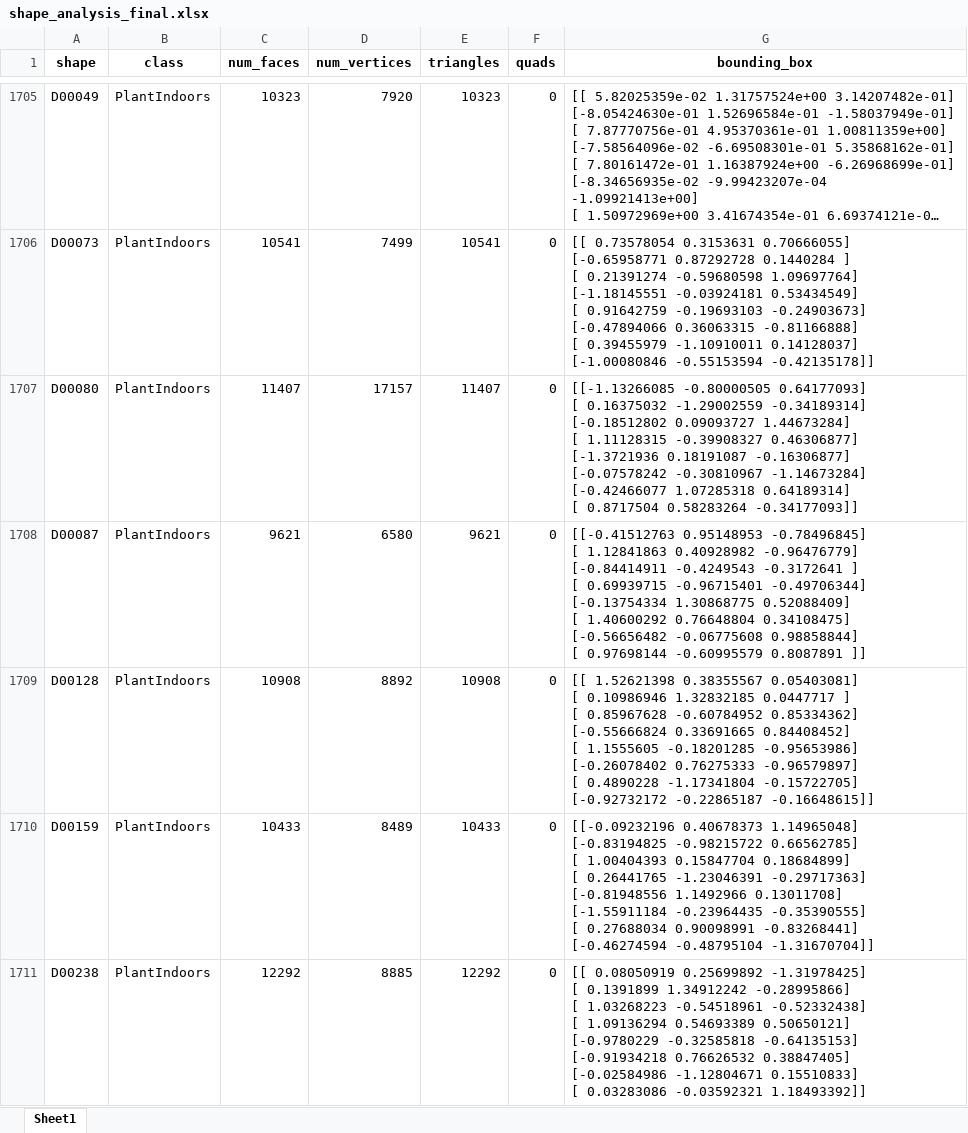
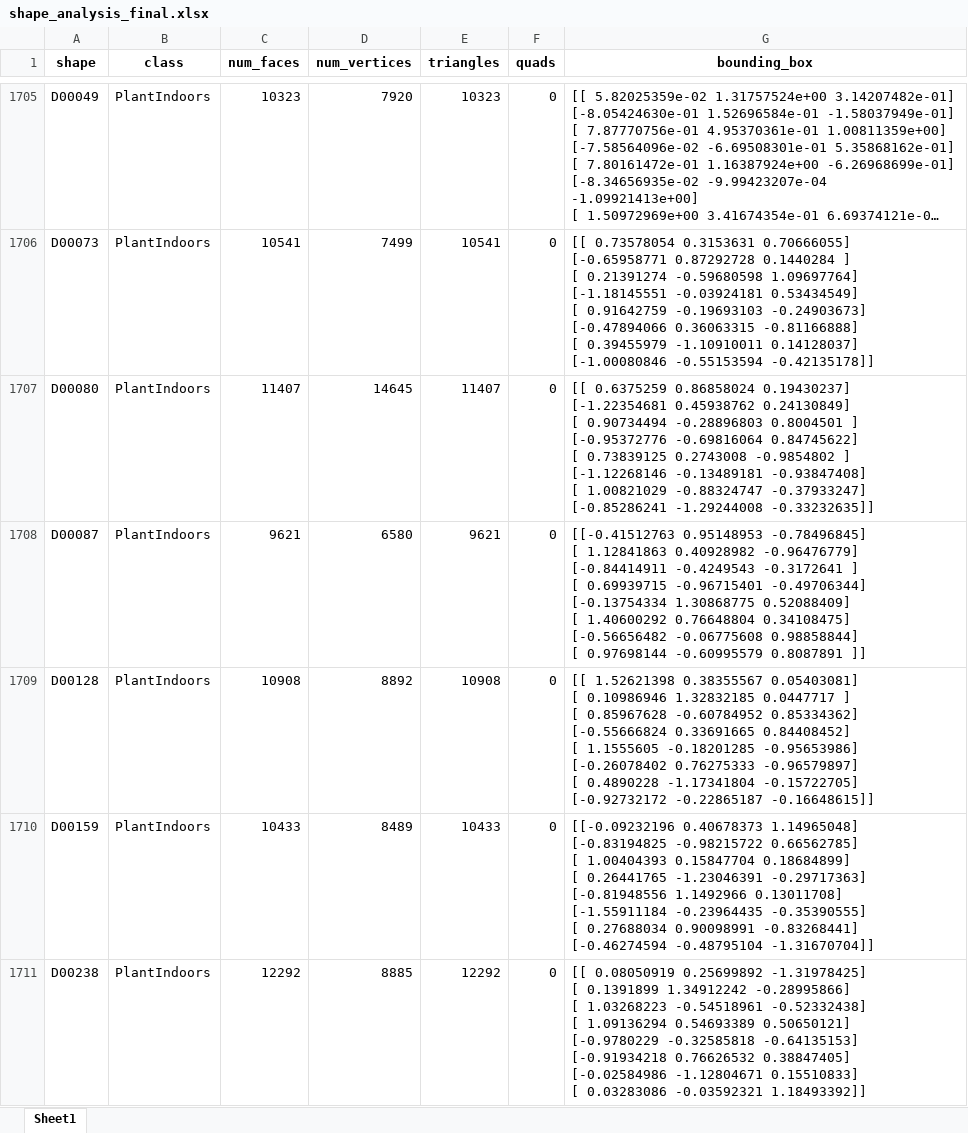
Before and after one commit to wascus/INFOMR-assign, an Excel workbook: shape_analysis_final.xlsx, sheet Sheet1, drawn as a sheet; only a part is shown, gaps mark what is left out; long unchanged cells end in …; values as stored, in another font and other column widths than the file's, no borders; ↵ is a line break in a cell; the diff covers the shown part only; the diff names each change by its address in the sheet, - before the commit and + after, or states it on an @@ line.

```diff
--- a/shape_analysis_final.xlsx (sheet Sheet1)
+++ b/shape_analysis_final.xlsx (sheet Sheet1)
-D1707 (num_vertices): 17157
+D1707 (num_vertices): 14645
-G1707 (bounding_box): [[-1.13266085 -0.80000505 0.64177093] ↵ [ 0.16375032 -1.29002559 -0.34189314] ↵ [-0.18512802 0.09093727 1.44673284] ↵ [ 1.11128315 -0.39908327 0.46306877] ↵ [-1.3721936 0.18191087 -0.16306877] ↵ [-0.07578242 -0.30810967 -1.14673284] ↵ [-0.42466077 1.07285318 0.64189314] ↵ [ 0.8717504 0.58283264 -0.34177093]]
+G1707 (bounding_box): [[ 0.6375259 0.86858024 0.19430237] ↵ [-1.22354681 0.45938762 0.24130849] ↵ [ 0.90734494 -0.28896803 0.8004501 ] ↵ [-0.95372776 -0.69816064 0.84745622] ↵ [ 0.73839125 0.2743008 -0.9854802 ] ↵ [-1.12268146 -0.13489181 -0.93847408] ↵ [ 1.00821029 -0.88324747 -0.37933247] ↵ [-0.85286241 -1.29244008 -0.33232635]]
```
Also changed, not shown: 2 removed rows and 22 edited cells elsewhere in this sheet, shape_analysis_stats_and_outliers_final.xlsx, 3 other files.
